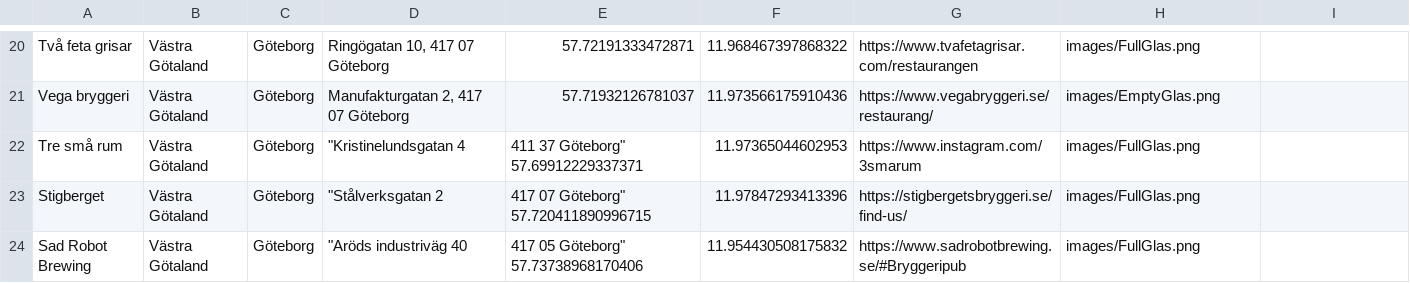
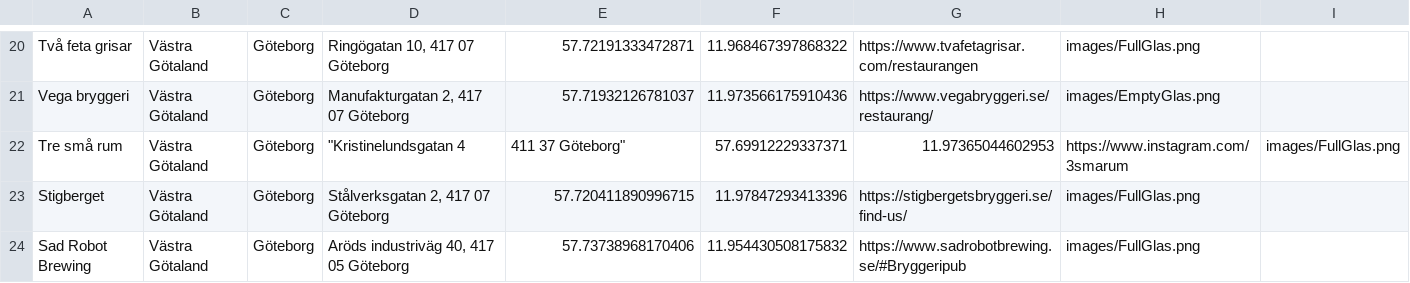
Before and after one commit to Ogareg/ogareg.github.io, a CSV file: Tapmap.csv, drawn as a sheet; only a part is shown, gaps mark what is left out.

Commit message:
Update Tapmap.csv

```diff
--- a/Tapmap.csv
+++ b/Tapmap.csv
@@ -21,4 +21,4 @@ Två feta grisar,Västra Götaland,Göteborg,"Ringögatan 10, 417 07 Göteborg",
 Vega bryggeri,Västra Götaland,Göteborg,"Manufakturgatan 2, 417 07 Göteborg",57.71932126781037, 11.973566175910436,https://www.vegabryggeri.se/restaurang/,images/EmptyGlas.png
-Tre små rum,	Västra Götaland,	Göteborg,	"Kristinelundsgatan 4, 411 37 Göteborg"	57.69912229337371, 11.97365044602953,	https://www.instagram.com/3smarum,	images/FullGlas.png
-Stigberget,	Västra Götaland,	Göteborg,	"Stålverksgatan 2, 417 07 Göteborg"	57.720411890996715, 11.97847293413396,	https://stigbergetsbryggeri.se/find-us/,	images/FullGlas.png
-Sad Robot Brewing,	Västra Götaland,	Göteborg,	"Aröds industriväg 40, 417 05 Göteborg"	57.73738968170406, 11.954430508175832,	https://www.sadrobotbrewing.se/#Bryggeripub,	images/FullGlas.png
+Tre små rum,Västra Götaland,Göteborg,	"Kristinelundsgatan 4, 411 37 Göteborg",57.69912229337371, 11.97365044602953,https://www.instagram.com/3smarum,images/FullGlas.png
+Stigberget,Västra Götaland,Göteborg,"Stålverksgatan 2, 417 07 Göteborg",57.720411890996715, 11.97847293413396,https://stigbergetsbryggeri.se/find-us/,images/FullGlas.png
+Sad Robot Brewing,Västra Götaland,Göteborg,"Aröds industriväg 40, 417 05 Göteborg",57.73738968170406, 11.954430508175832,https://www.sadrobotbrewing.se/#Bryggeripub,images/FullGlas.png
```
